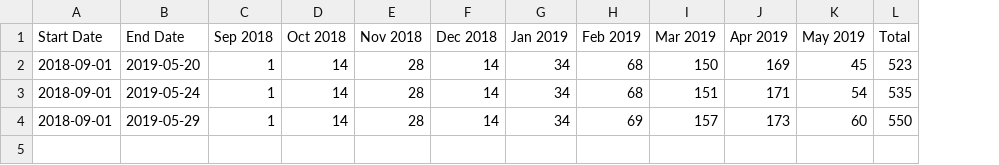
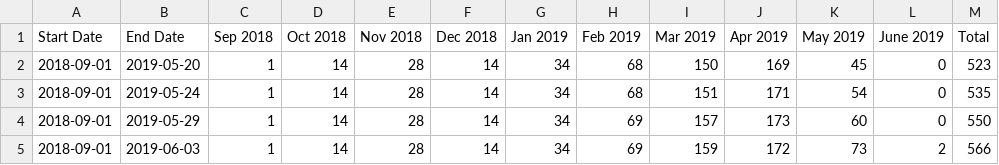
Before and after one commit to carlos-afonso/measles, a CSV file: data/nyc_health_new_measles_cases_by_month.csv, drawn as a sheet; the diff names each change by its address in the sheet, - before the commit and + after, or states it on an @@ line.

Commit message:
Updates NYC new measles cases by month

```diff
--- a/data/nyc_health_new_measles_cases_by_month.csv
+++ b/data/nyc_health_new_measles_cases_by_month.csv
+column L (June 2019), rows 2-4: all 0
+row 5: 2018-09-01 | 2019-06-03 | 1 | 14 | 28 | 14 | 34 | 69 | 159 | 172 | 73 | 2 | 566
```
Also changed, not shown: 2 other files.
